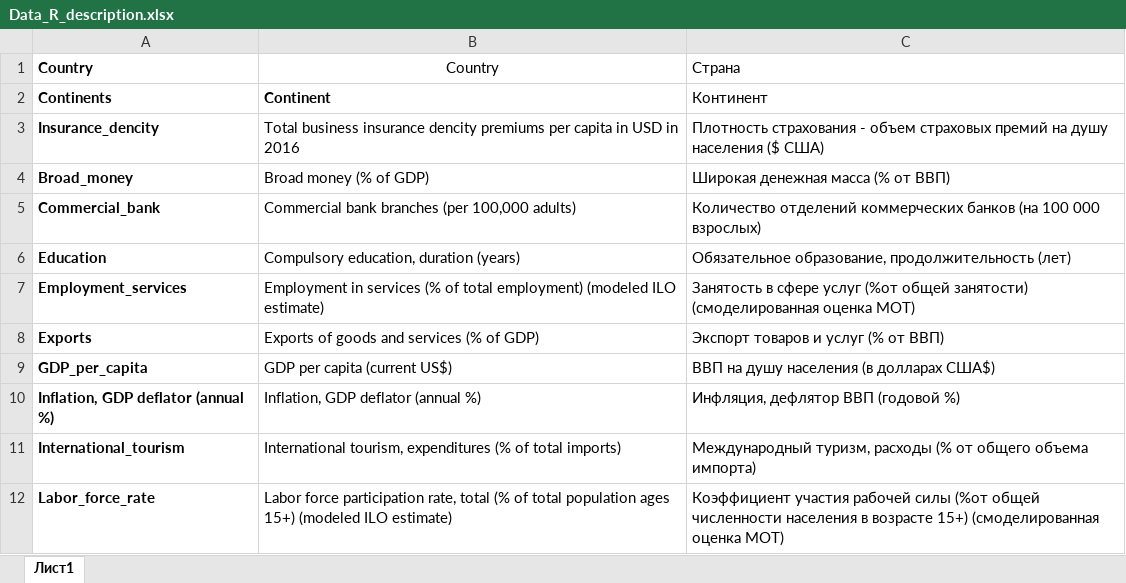
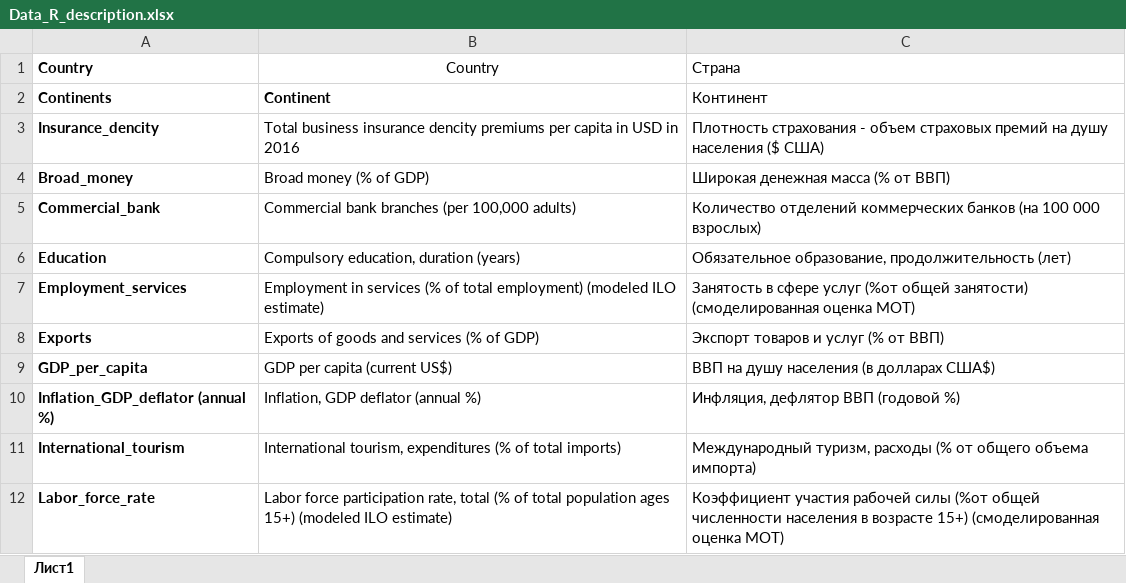
Before and after one commit to mironkina/r_course, an Excel workbook: Data_R_description.xlsx, sheet Лист1, drawn as a sheet; only a part is shown; values as stored, in another font and other column widths than the file's, no borders; the diff names each change by its address in the sheet, - before the commit and + after, or states it on an @@ line.

```diff
--- a/Data_R_description.xlsx (sheet Лист1)
+++ b/Data_R_description.xlsx (sheet Лист1)
-A10: Inflation, GDP deflator (annual %)
+A10: Inflation_GDP_deflator (annual %)
```
Also changed, not shown: Data_R.xlsx, 6 other files.
